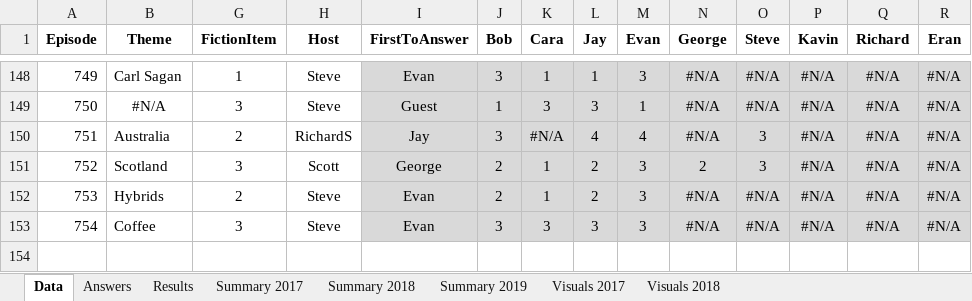
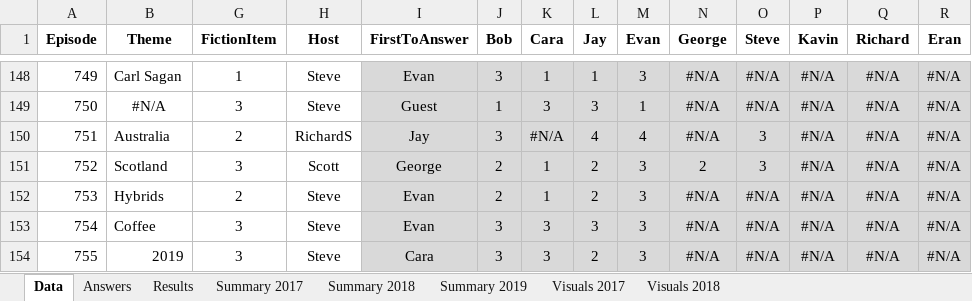
Before and after one commit to wayneheller/SGU_Science_or_Fiction, an Excel workbook: SGU_Science_or_Fiction.xlsx, sheet Data, drawn as a sheet; only a part is shown, gaps mark what is left out; values as stored, in another font and other column widths than the file's, no borders; rows hold the shown columns only; the diff names each change by its address in the sheet, - before the commit and + after, or states it on an @@ line.

```diff
--- a/SGU_Science_or_Fiction.xlsx (sheet Data)
+++ b/SGU_Science_or_Fiction.xlsx (sheet Data)
+row 154: 755 | 2019 | 3 | Steve | Cara | 3 | 3 | 2 | 3 | #N/A | #N/A | #N/A | #N/A | #N/A
```
Also changed, not shown: sheet Results, sheet Answers, 2 other files.
